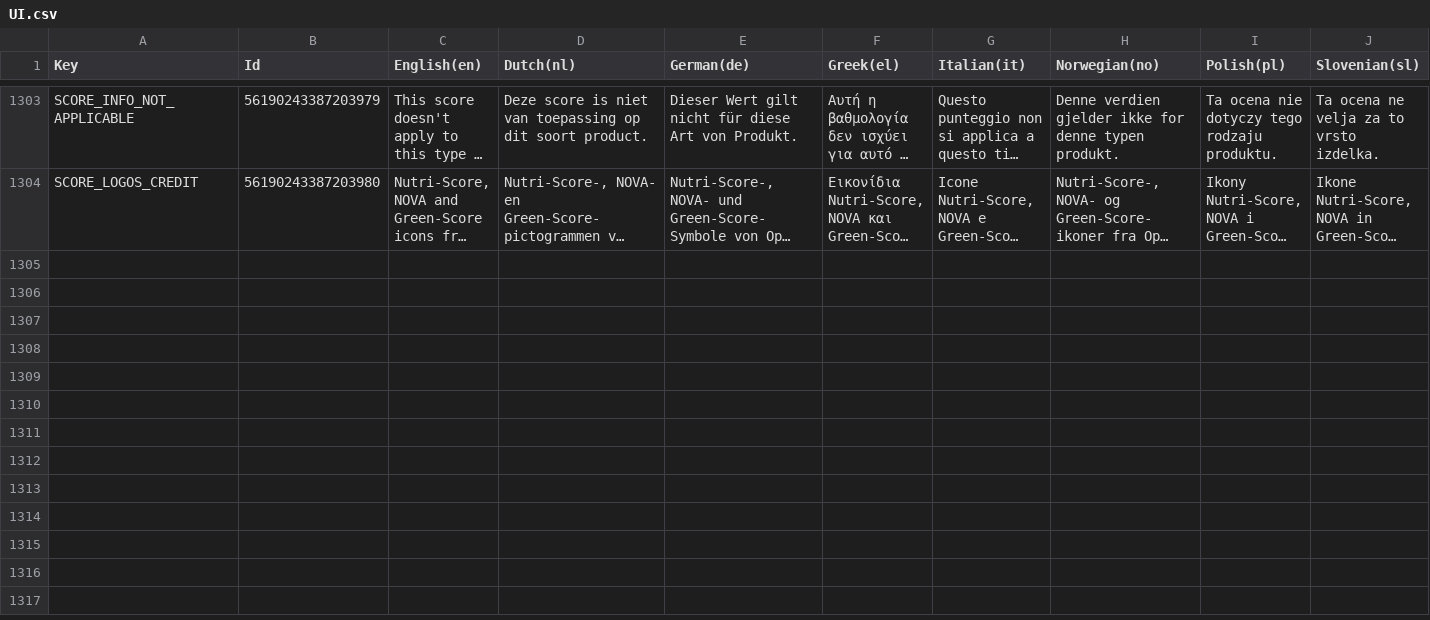
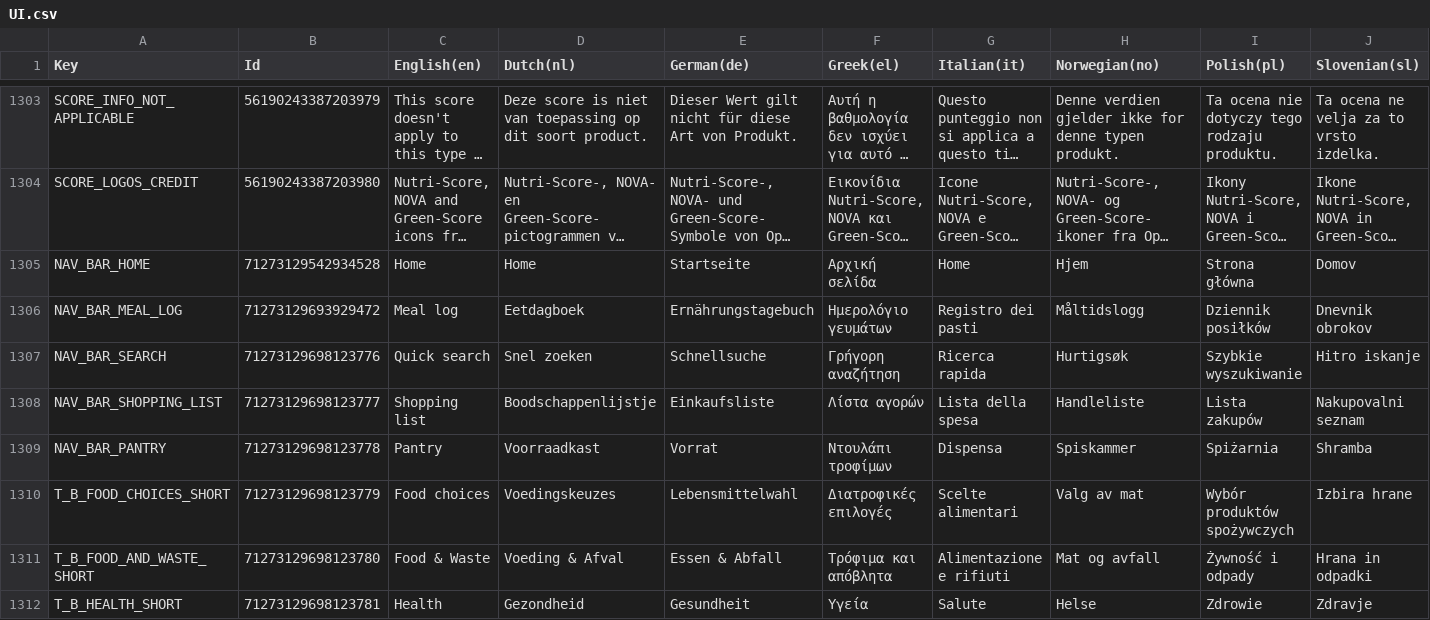
Before and after one commit to spherical-pixel/foodmission-app, a CSV file: Assets/Foodmission/localization/CSV/UI.csv, drawn as a sheet; only a part is shown, gaps mark what is left out; long unchanged cells end in …; rows hold the shown columns only; the diff names each change by its address in the sheet, - before the commit and + after, or states it on an @@ line.

Commit message:
feat: separate short labels for the bottom nav bar and Home knowledge bars
Add NAV_BAR_HOME, NAV_BAR_MEAL_LOG, NAV_BAR_SEARCH, NAV_BAR_SHOPPING_LIST,
NAV_BAR_PANTRY and T_B_*_SHORT keys (copies of the current texts) so
linguists can shorten the nav bar and Home bar labels without changing
the top bar titles or the knowledge bar detail screen.

```diff
--- a/Assets/Foodmission/localization/CSV/UI.csv
+++ b/Assets/Foodmission/localization/CSV/UI.csv
+row 1305: NAV_BAR_HOME | 71273129542934528 | Home | Home | Startseite | Αρχική σελίδα | Home | Hjem | Strona główna | Domov
+row 1306: NAV_BAR_MEAL_LOG | 71273129693929472 | Meal log | Eetdagboek | Ernährungstagebuch | Ημερολόγιο γευμάτων | Registro dei pasti | Måltidslogg | Dziennik posiłków | Dnevnik obrokov
+row 1307: NAV_BAR_SEARCH | 71273129698123776 | Quick search | Snel zoeken | Schnellsuche | Γρήγορη αναζήτηση | Ricerca rapida | Hurtigsøk | Szybkie wyszukiwanie | Hitro iskanje
+row 1308: NAV_BAR_SHOPPING_LIST | 71273129698123777 | Shopping list | Boodschappenlijstje | Einkaufsliste | Λίστα αγορών | Lista della spesa | Handleliste | Lista zakupów | Nakupovalni seznam
+row 1309: NAV_BAR_PANTRY | 71273129698123778 | Pantry | Voorraadkast | Vorrat | Ντουλάπι τροφίμων | Dispensa | Spiskammer | Spiżarnia | Shramba
+row 1310: T_B_FOOD_CHOICES_SHORT | 71273129698123779 | Food choices | Voedingskeuzes | Lebensmittelwahl | Διατροφικές επιλογές | Scelte alimentari | Valg av mat | Wybór produktów spożywczych | Izbira hrane
+row 1311: T_B_FOOD_AND_WASTE_SHORT | 71273129698123780 | Food & Waste | Voeding & Afval | Essen & Abfall | Τρόφιμα και απόβλητα | Alimentazione e rifiuti | Mat og avfall | Żywność i odpady | Hrana in odpadki
+row 1312: T_B_HEALTH_SHORT | 71273129698123781 | Health | Gezondheid | Gesundheit | Υγεία | Salute | Helse | Zdrowie | Zdravje
```
Also changed, not shown: 12 other files.
